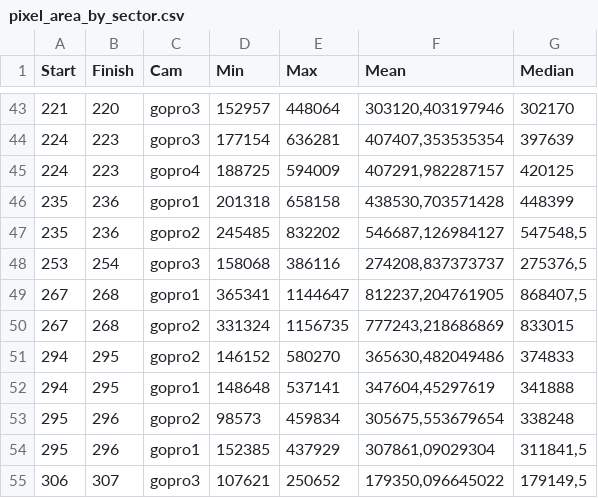
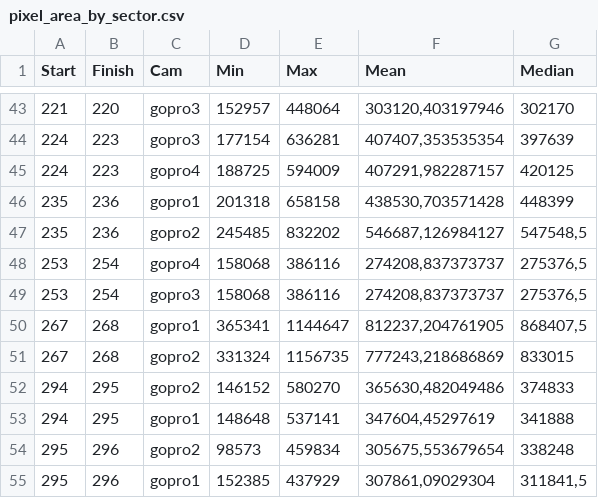
Before and after one commit to nacho-pancho/vino, a CSV file: data/vino_fino/pixel_area_by_sector.csv, drawn as a sheet; only a part is shown, gaps mark what is left out; the shorter side is filled out with more unchanged rows.

```diff
--- a/data/vino_fino/pixel_area_by_sector.csv
+++ b/data/vino_fino/pixel_area_by_sector.csv
@@ -47,2 +47,3 @@ Start;Finish;Cam;Min;Max;Mean;Median
 235;236;gopro2;245485;832202;546687,126984127;547548,5
+253;254;gopro4;158068;386116;274208,837373737;275376,5
 253;254;gopro3;158068;386116;274208,837373737;275376,5
```
Also changed, not shown: 2 other files.
